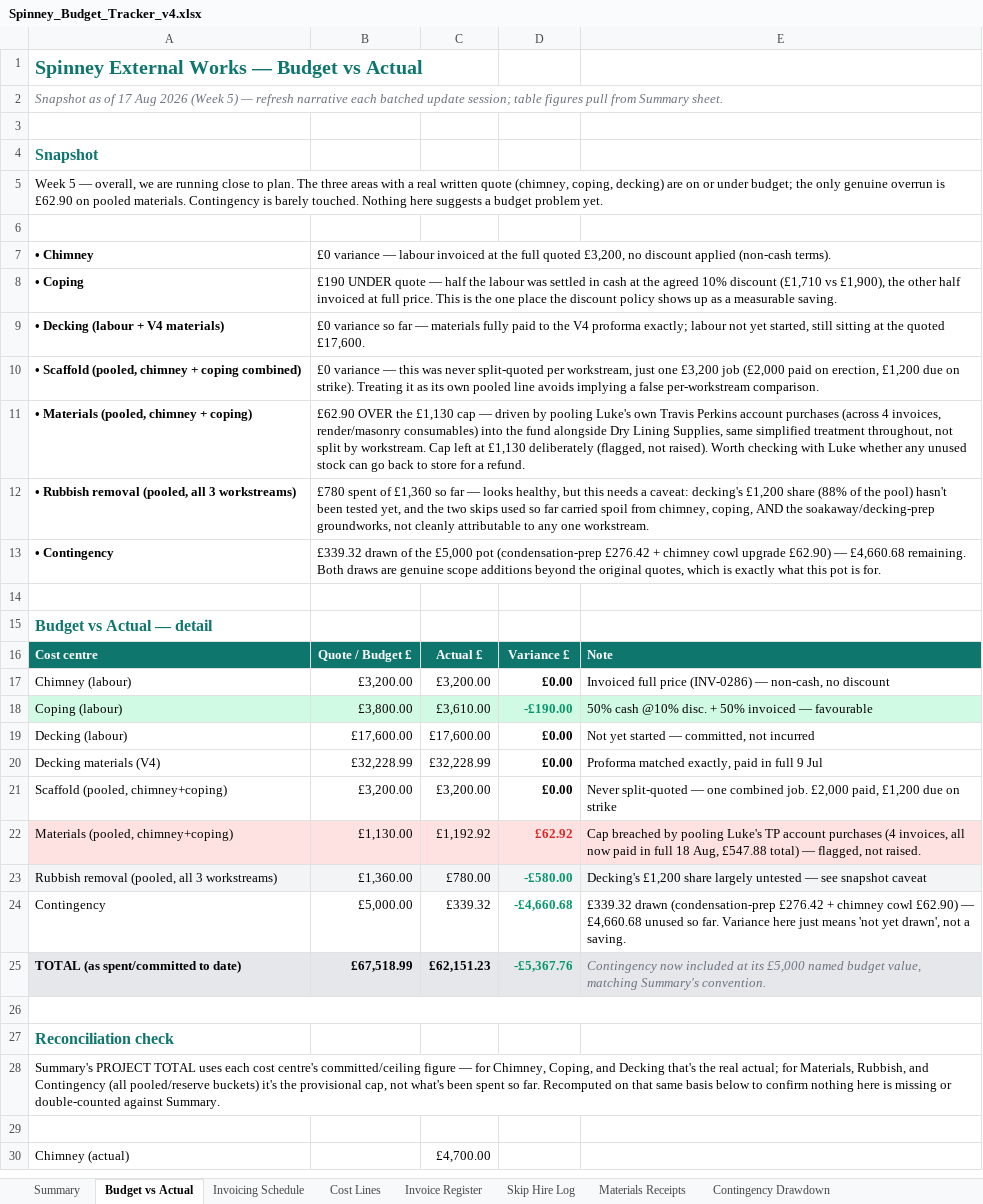
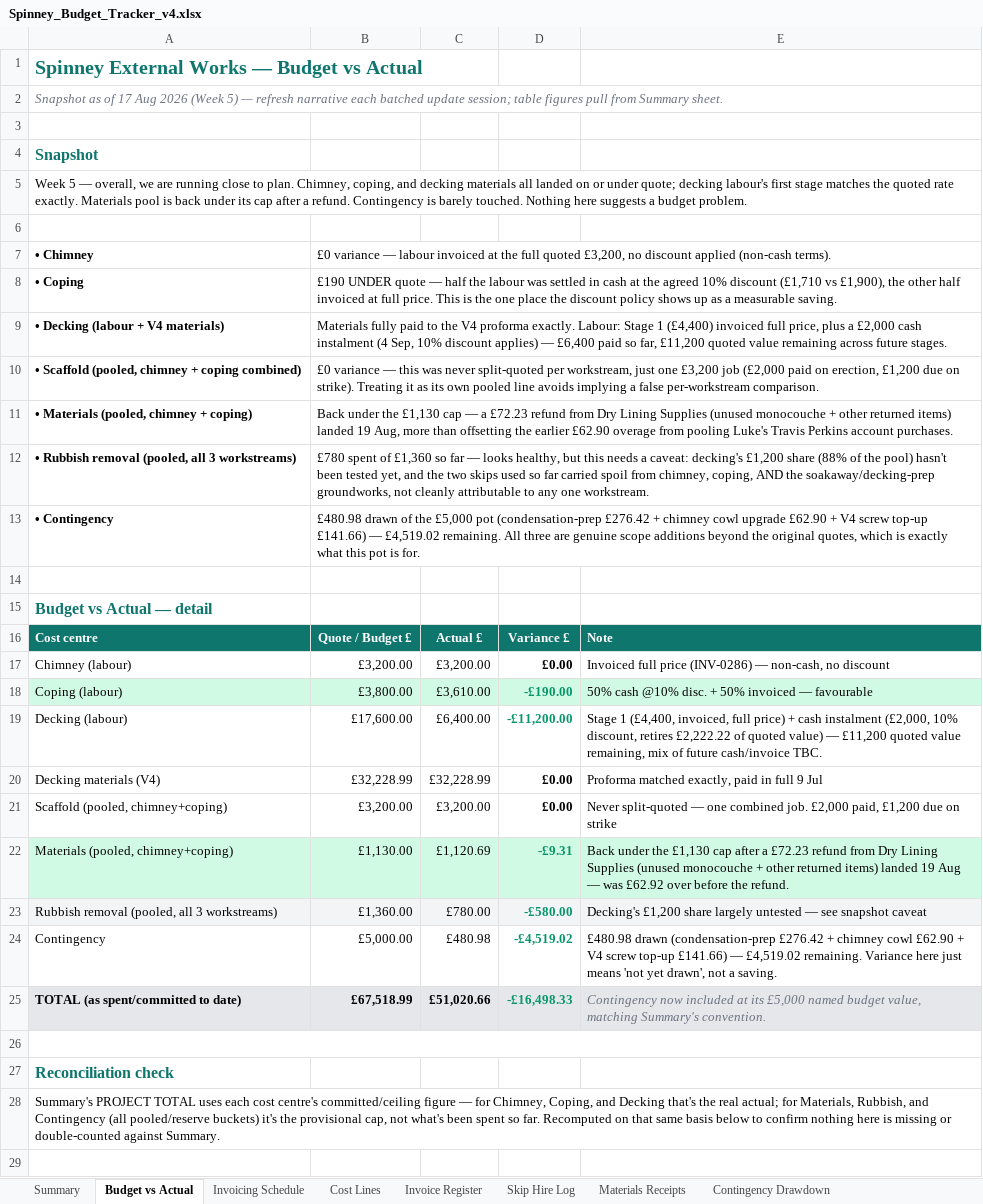
Before and after one commit to R-S-Bishop/spinney, an Excel workbook: files/Archive/Spinney_Budget_Tracker_v4.xlsx, sheet Budget vs Actual, drawn as a sheet; only a part is shown; the shorter side is filled out with more unchanged rows; values as stored, in another font and other column widths than the file's, no borders; the diff names each change by its address in the sheet, - before the commit and + after, or states it on an @@ line.

Commit message:
Updates to project
Roof line works scope and timelines
Shed decking area scope and timelines

```diff
--- a/files/Archive/Spinney_Budget_Tracker_v4.xlsx (sheet Budget vs Actual)
+++ b/files/Archive/Spinney_Budget_Tracker_v4.xlsx (sheet Budget vs Actual)
-A5: …to plan. The three areas with a real written quote (chimney, coping, decking) are on or under budget; the only genuine overrun is £62.90 on pooled materials. Contingency is barely touched. Nothing here suggests a budget problem yet.
+A5: …to plan. Chimney, coping, and decking materials all landed on or under quote; decking labour's first stage matches the quoted rate exactly. Materials pool is back under its cap after a refund. Contingency is barely touched. Nothing here suggests a budget problem.
-B9: £0 variance so far — materials fully paid to the V4 proforma exactly; labour not yet started, still sitting at the quoted £17,600.
+B9: Materials fully paid to the V4 proforma exactly. Labour: Stage 1 (£4,400) invoiced full price, plus a £2,000 cash instalment (4 Sep, 10% discount applies) — £6,400 paid so far, £11,200 quoted value remaining across future stages.
-B11: £62.90 OVER the £1,130 cap — driven by pooling Luke's own Travis Perkins account purchases (across 4 invoices, render/masonry consumables) into the fund alongside Dry Lining Supplies, same simplified treatment throughout, not split by workstream. Cap left at £1,130 deliberately (flagged, not raised). Worth checking with Luke whether any unused stock can go back to store for a refund.
+B11: Back under the £1,130 cap — a £72.23 refund from Dry Lining Supplies (unused monocouche + other returned items) landed 19 Aug, more than offsetting the earlier £62.90 overage from pooling Luke's Travis Perkins account purchases.
-B13: £339.32 drawn of the £5,000 pot (condensation-prep £276.42 + chimney cowl upgrade £62.90) — £4,660.68 remaining. Both draws are genuine…
+B13: £480.98 drawn of the £5,000 pot (condensation-prep £276.42 + chimney cowl upgrade £62.90 + V4 screw top-up £141.66) — £4,519.02 remaining. All three are genuine…
-C19: £17,600.00
+C19: £6,400.00
-D19: £0.00
+D19: -£11,200.00
-D19 text colour: black
+D19 text colour: #059669
-E19: Not yet started — committed, not incurred
+E19: Stage 1 (£4,400, invoiced, full price) + cash instalment (£2,000, 10% discount, retires £2,222.22 of quoted value) — £11,200 quoted value remaining, mix of future cash/invoice TBC.
-A22:E22 fill: #FEE2E2
+A22:E22 fill: #D1FAE5
-C22: £1,192.92
+C22: £1,120.69
-D22: £62.92
+D22: -£9.31
-D22 text colour: #DC2626
+D22 text colour: #059669
-E22: Cap breached by pooling Luke's TP account purchases (4 invoices, all now paid in full 18 Aug, £547.88 total) — flagged, not raised.
+E22: Back under the £1,130 cap after a £72.23 refund from Dry Lining Supplies (unused monocouche + other returned items) landed 19 Aug — was £62.92 over before the refund.
-C24: £339.32
+C24: £480.98
-D24: -£4,660.68
+D24: -£4,519.02
-E24: £339.32 drawn (condensation-prep £276.42 + chimney cowl £62.90) — £4,660.68 unused so far. Variance here…
+E24: £480.98 drawn (condensation-prep £276.42 + chimney cowl £62.90 + V4 screw top-up £141.66) — £4,519.02 remaining. Variance here…
-C25: £62,151.23
+C25: £51,020.66
-D25: -£5,367.76
+D25: -£16,498.33
```
Also changed, not shown: sheet Invoice Register, sheet Summary, sheet Cost Lines, sheet Contingency Drawdown, sheet Invoicing Schedule, files/Spinney_Gantt_v4.xlsx, 5 other files.
